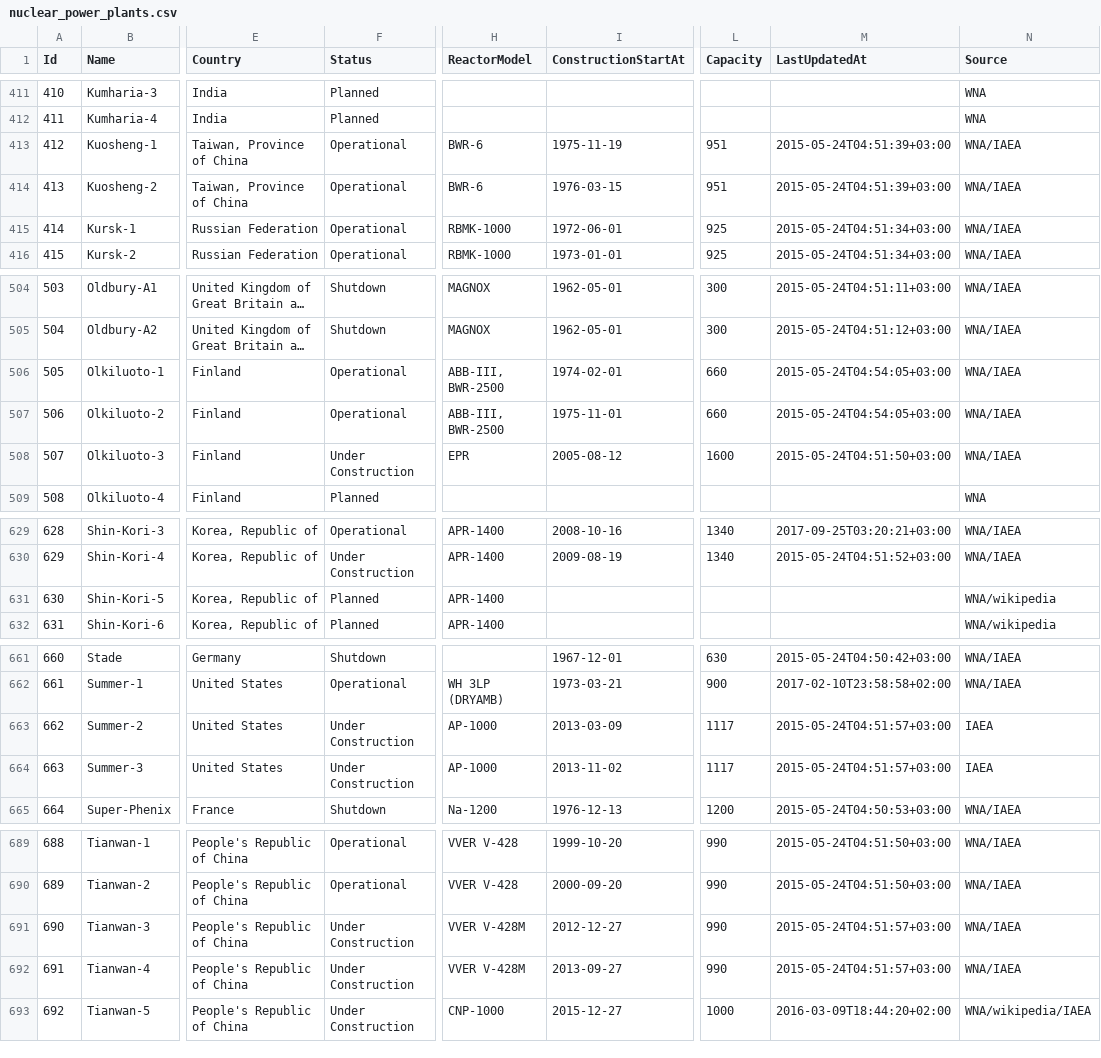
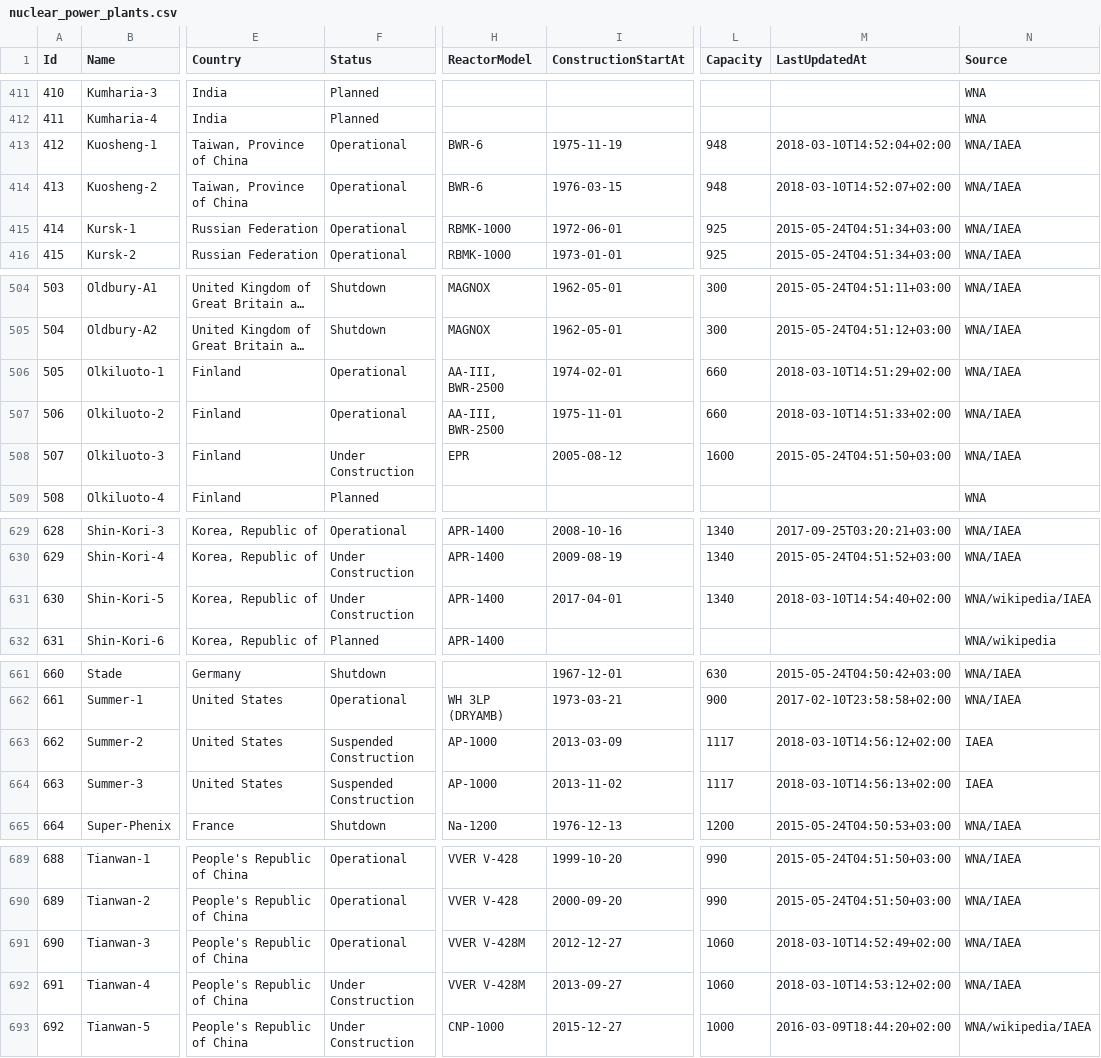
Before and after one commit to cristianst85/GeoNuclearData, a CSV file: data/csv/denormalized/nuclear_power_plants.csv, drawn as a sheet; only a part is shown, gaps mark what is left out; long unchanged cells end in …; the diff covers the shown part only; the diff names each change by its address in the sheet, - before the commit and + after, or states it on an @@ line.

```diff
--- a/data/csv/denormalized/nuclear_power_plants.csv
+++ b/data/csv/denormalized/nuclear_power_plants.csv
-L413:L414 (Capacity): 951
+L413:L414 (Capacity): 948
-M413 (LastUpdatedAt): 2015-05-24T04:51:39+03:00
+M413 (LastUpdatedAt): 2018-03-10T14:52:04+02:00
-M414 (LastUpdatedAt): 2015-05-24T04:51:39+03:00
+M414 (LastUpdatedAt): 2018-03-10T14:52:07+02:00
-H506:H507 (ReactorModel): ABB-III, BWR-2500
+H506:H507 (ReactorModel): AA-III, BWR-2500
-M506 (LastUpdatedAt): 2015-05-24T04:54:05+03:00
+M506 (LastUpdatedAt): 2018-03-10T14:51:29+02:00
-M507 (LastUpdatedAt): 2015-05-24T04:54:05+03:00
+M507 (LastUpdatedAt): 2018-03-10T14:51:33+02:00
-F631 (Status): Planned
+F631 (Status): Under Construction
-I631 (ConstructionStartAt): (empty)
+I631 (ConstructionStartAt): 2017-04-01
-L631 (Capacity): (empty)
+L631 (Capacity): 1340
-M631 (LastUpdatedAt): (empty)
+M631 (LastUpdatedAt): 2018-03-10T14:54:40+02:00
-N631 (Source): WNA/wikipedia
+N631 (Source): WNA/wikipedia/IAEA
-F663:F664 (Status): Under Construction
+F663:F664 (Status): Suspended Construction
-M663 (LastUpdatedAt): 2015-05-24T04:51:57+03:00
+M663 (LastUpdatedAt): 2018-03-10T14:56:12+02:00
-M664 (LastUpdatedAt): 2015-05-24T04:51:57+03:00
+M664 (LastUpdatedAt): 2018-03-10T14:56:13+02:00
-F691 (Status): Under Construction
+F691 (Status): Operational
-L691:L692 (Capacity): 990
+L691:L692 (Capacity): 1060
-M691 (LastUpdatedAt): 2015-05-24T04:51:57+03:00
+M691 (LastUpdatedAt): 2018-03-10T14:52:49+02:00
-M692 (LastUpdatedAt): 2015-05-24T04:51:57+03:00
+M692 (LastUpdatedAt): 2018-03-10T14:53:12+02:00
```
Also changed, not shown: 1 added row, 1 removed row and 58 edited cells elsewhere in this file, data/csv/raw/4-nuclear_power_plants.csv, 6 other files.
